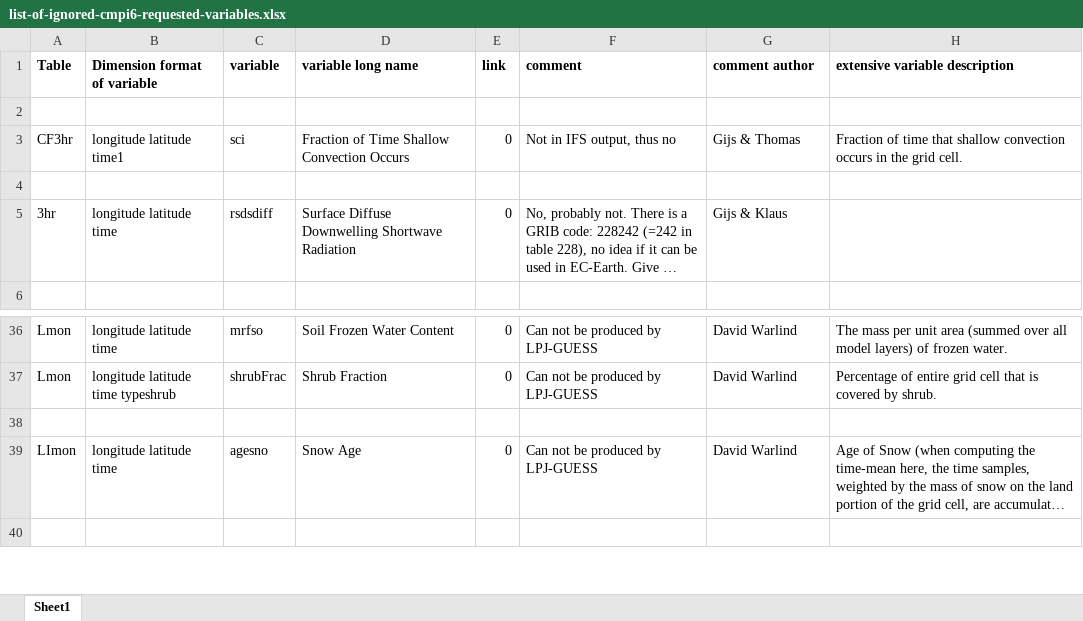
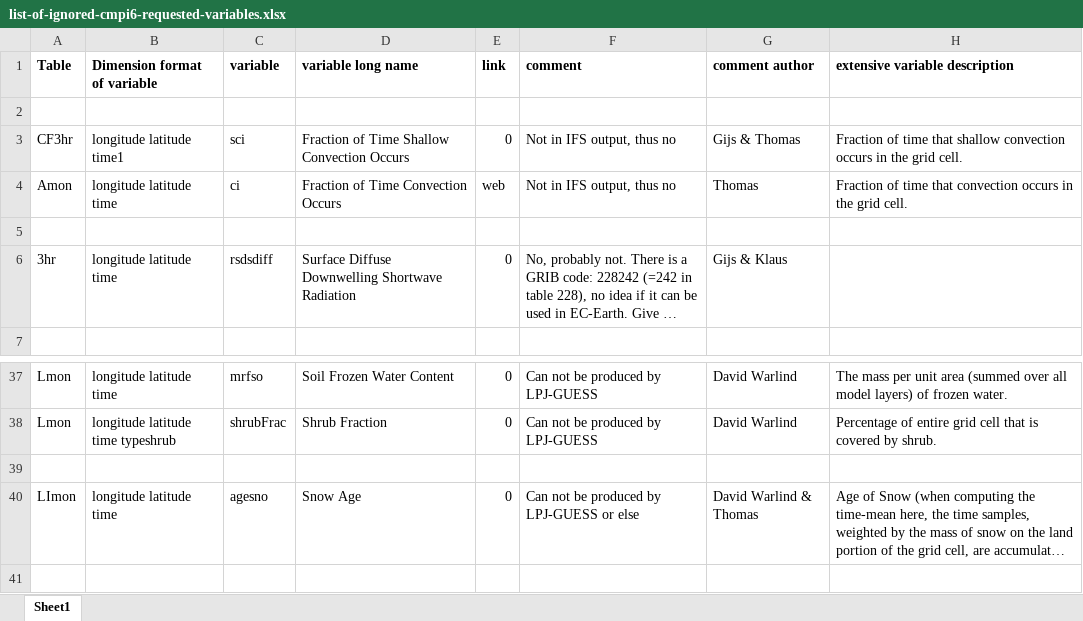
Before and after one commit to EC-Earth/ece2cmor3, an Excel workbook: ece2cmor3/resources/list-of-ignored-cmpi6-requested-variables.xlsx, sheet Sheet1, drawn as a sheet; only a part is shown, gaps mark what is left out; long unchanged cells end in …; values as stored, in another font and other column widths than the file's, no borders; addresses are those after the commit; the diff names each change by its address in the sheet, - before the commit and + after, or states it on an @@ line.

Commit message:
Adding ci (Fraction of Time Convection Occurs) to the ignore file and adjust comment for agesno (snow age)

```diff
--- a/ece2cmor3/resources/list-of-ignored-cmpi6-requested-variables.xlsx (sheet Sheet1)
+++ b/ece2cmor3/resources/list-of-ignored-cmpi6-requested-variables.xlsx (sheet Sheet1)
+row 4: Amon | longitude latitude time | ci | Fraction of Time Convection Occurs | web | Not in IFS output, thus no | Thomas | Fraction of time that convection occurs in the grid cell.
-F40 (comment): Can not be produced by LPJ-GUESS
+F40 (comment): Can not be produced by LPJ-GUESS or else
-G40 (comment author): David Warlind
+G40 (comment author): David Warlind & Thomas
```
